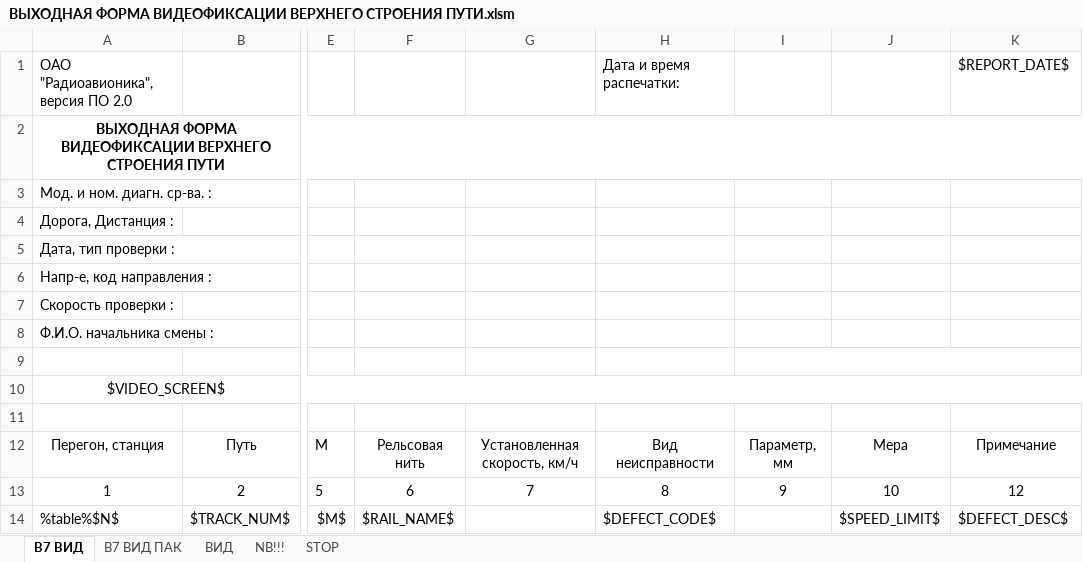
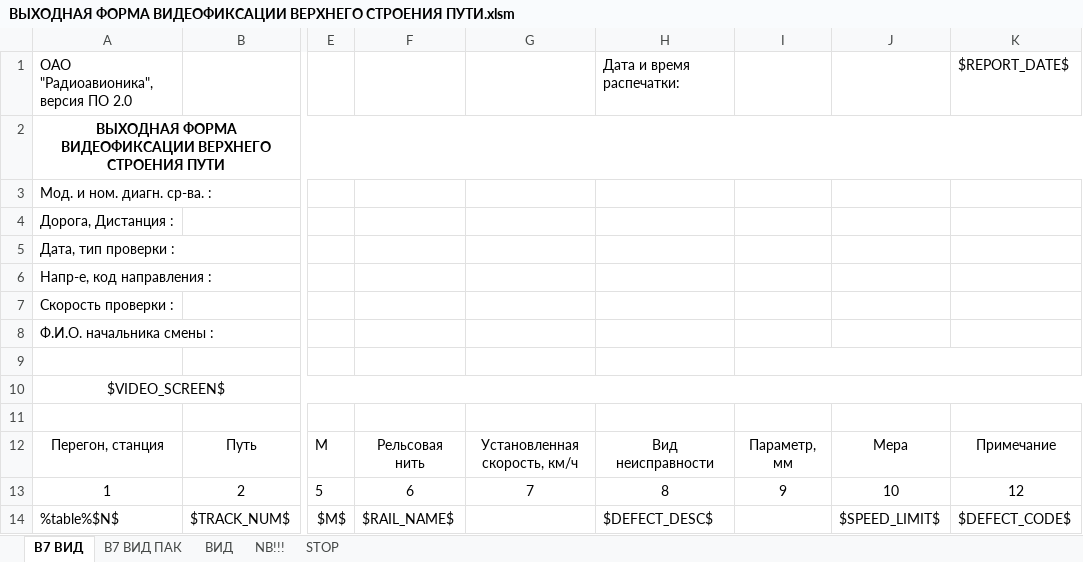
Before and after one commit to Bashakov/atape_sum_scripts, an Excel workbook: ВЫХОДНАЯ ФОРМА ВИДЕОФИКСАЦИИ ВЕРХНЕГО СТРОЕНИЯ ПУТИ.xlsm, sheet В7 ВИД, drawn as a sheet; only a part is shown, gaps mark what is left out; values as stored, in another font and other column widths than the file's, no borders; charts and pictures not drawn; the diff names each change by its address in the sheet, - before the commit and + after, or states it on an @@ line.

```diff
--- a/ВЫХОДНАЯ ФОРМА ВИДЕОФИКСАЦИИ ВЕРХНЕГО СТРОЕНИЯ ПУТИ.xlsm (sheet В7 ВИД)
+++ b/ВЫХОДНАЯ ФОРМА ВИДЕОФИКСАЦИИ ВЕРХНЕГО СТРОЕНИЯ ПУТИ.xlsm (sheet В7 ВИД)
-H14: $DEFECT_CODE$
+H14: $DEFECT_DESC$
-K14: $DEFECT_DESC$
+K14: $DEFECT_CODE$
```
Also changed, not shown: charts or pictures, 2 other files.
